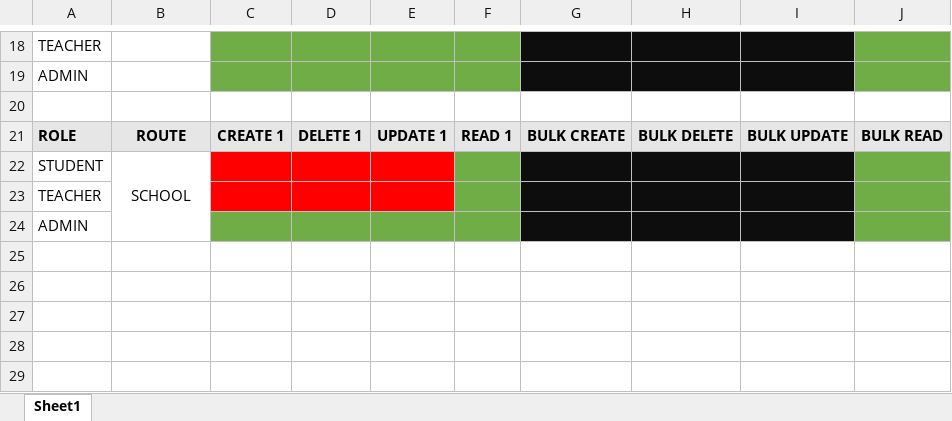
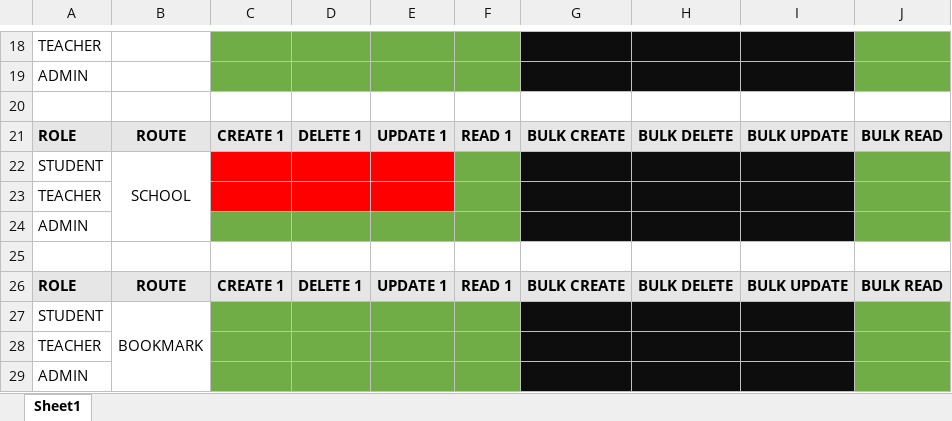
Before and after one commit to Dulwich-Bookings/Dulwich-Bookings-API, an Excel workbook: docs/DULWICH BOOKINGS Access Control Flow.xlsx, sheet Sheet1, drawn as a sheet; only a part is shown, gaps mark what is left out; values as stored, in another font and other column widths than the file's, no borders; the diff names each change by its address in the sheet, - before the commit and + after, or states it on an @@ line.

Commit message:
add bookmark model
- add XOR validator on resourceId and subscriptionId of bookmark
- add method to retrieve bookmarks of given userId

```diff
--- a/docs/DULWICH BOOKINGS Access Control Flow.xlsx (sheet Sheet1)
+++ b/docs/DULWICH BOOKINGS Access Control Flow.xlsx (sheet Sheet1)
+row 25: (empty)
+row 26: ROLE | ROUTE | CREATE 1 | DELETE 1 | UPDATE 1 | READ 1 | BULK CREATE | BULK DELETE | BULK UPDATE | BULK READ
+row 27: STUDENT | BOOKMARK
+row 28: TEACHER
+row 29: ADMIN
```
Also changed, not shown: 17 other files.
